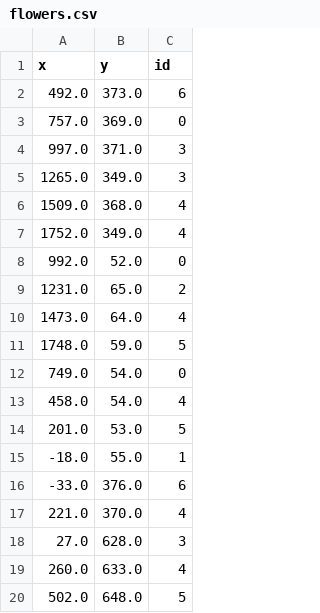
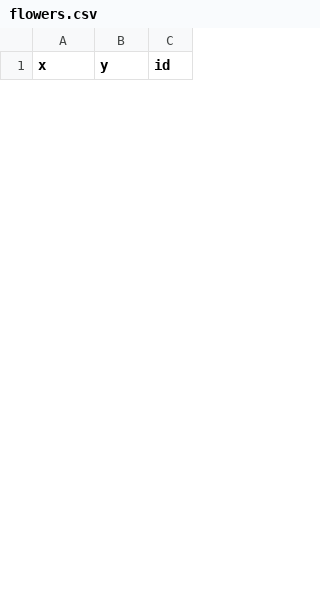
Before and after one commit to ninalutz/Ofrenda, a CSV file: Ofrenda/data/flowers.csv, drawn as a sheet; only a part is shown; the diff covers the shown part only.

```diff
--- a/Ofrenda/data/flowers.csv
+++ b/Ofrenda/data/flowers.csv
@@ -1,20 +1 @@
 x,y,id
-492.0,373.0,6
-757.0,369.0,0
-997.0,371.0,3
-1265.0,349.0,3
-1509.0,368.0,4
-1752.0,349.0,4
-992.0,52.0,0
-1231.0,65.0,2
-1473.0,64.0,4
-1748.0,59.0,5
-749.0,54.0,0
-458.0,54.0,4
-201.0,53.0,5
--18.0,55.0,1
--33.0,376.0,6
-221.0,370.0,4
-27.0,628.0,3
-260.0,633.0,4
-502.0,648.0,5
```
Also changed, not shown: 32 added rows and 14 removed rows elsewhere in this file, 13 other files.
